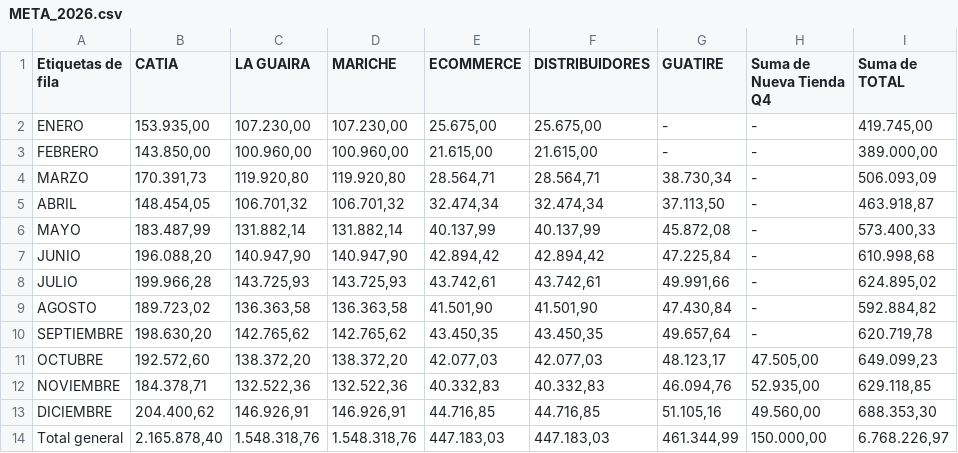
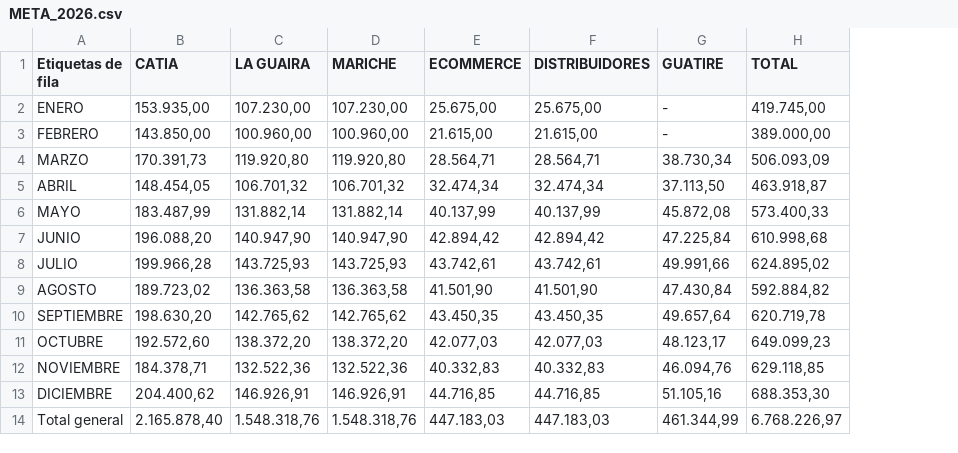
Before and after one commit to jaisanruiz-lang/dashboard-comercial-ejecutivo, a CSV file: META_2026.csv, drawn as a sheet; removed rows and columns are numbered as before the commit, all else as after; the diff names each change by its address in the sheet, - before the commit and + after, or states it on an @@ line.

Commit message:
Add files via upload

```diff
--- a/META_2026.csv
+++ b/META_2026.csv
-column H (Suma de Nueva Tienda Q4), rows 2-14: - | - | - | - | - | - | - | - | - | 47.505,00 | 52.935,00 | 49.560,00 | 150.000,00
-H1: Suma de TOTAL
+H1: TOTAL
```
